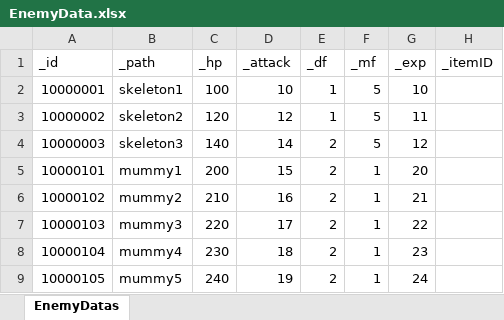
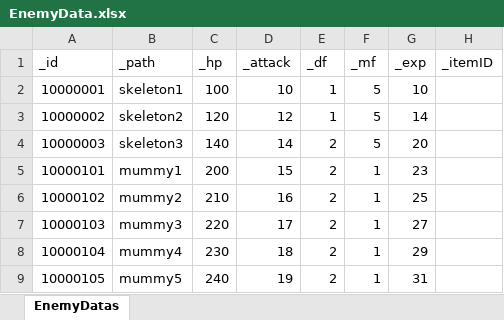
Before and after one commit to minsooBak/TheLast, an Excel workbook: Assets/RawData/Excel/EnemyData.xlsx, sheet EnemyDatas, drawn as a sheet; values as stored, in another font and other column widths than the file's, no borders; the diff names each change by its address in the sheet, - before the commit and + after, or states it on an @@ line.

```diff
--- a/Assets/RawData/Excel/EnemyData.xlsx (sheet EnemyDatas)
+++ b/Assets/RawData/Excel/EnemyData.xlsx (sheet EnemyDatas)
-G3 (_exp): 11
+G3 (_exp): 14
-G4 (_exp): 12
+G4 (_exp): 20
-G5 (_exp): 20
+G5 (_exp): 23
-G6 (_exp): 21
+G6 (_exp): 25
-G7 (_exp): 22
+G7 (_exp): 27
-G8 (_exp): 23
+G8 (_exp): 29
-G9 (_exp): 24
+G9 (_exp): 31
```
Also changed, not shown: Assets/RawData/Excel/DungeonData.xlsx, 22 other files.
